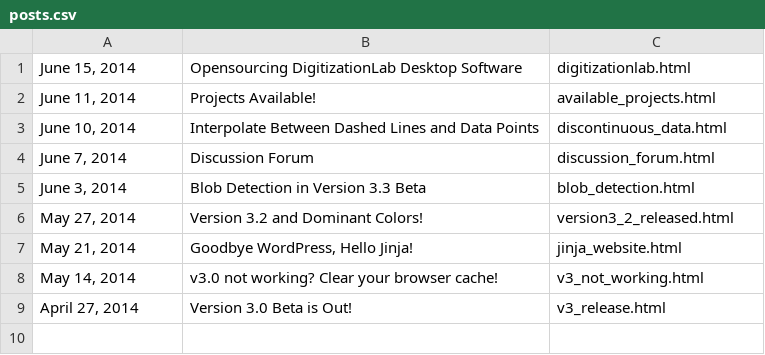
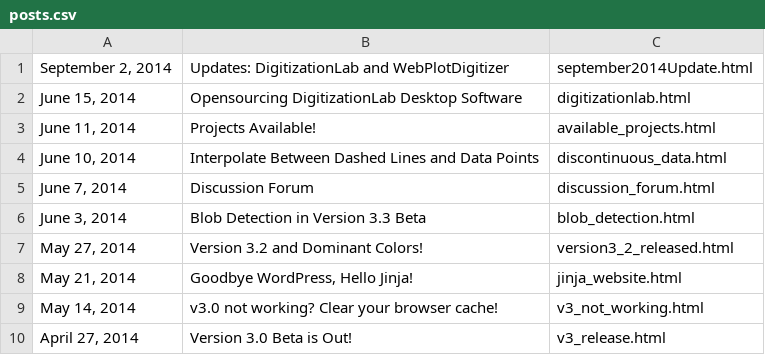
Before and after one commit to ankitrohatgi/Website, a CSV file: WebPlotDigitizer/data/blog/posts.csv, drawn as a sheet.

Commit message:
September 2014 update

```diff
--- a/WebPlotDigitizer/data/blog/posts.csv
+++ b/WebPlotDigitizer/data/blog/posts.csv
@@ -1 +1,2 @@
+"September 2, 2014","Updates: DigitizationLab and WebPlotDigitizer",september2014Update.html
 "June 15, 2014","Opensourcing DigitizationLab Desktop Software",digitizationlab.html
```
Also changed, not shown: 6 other files.
